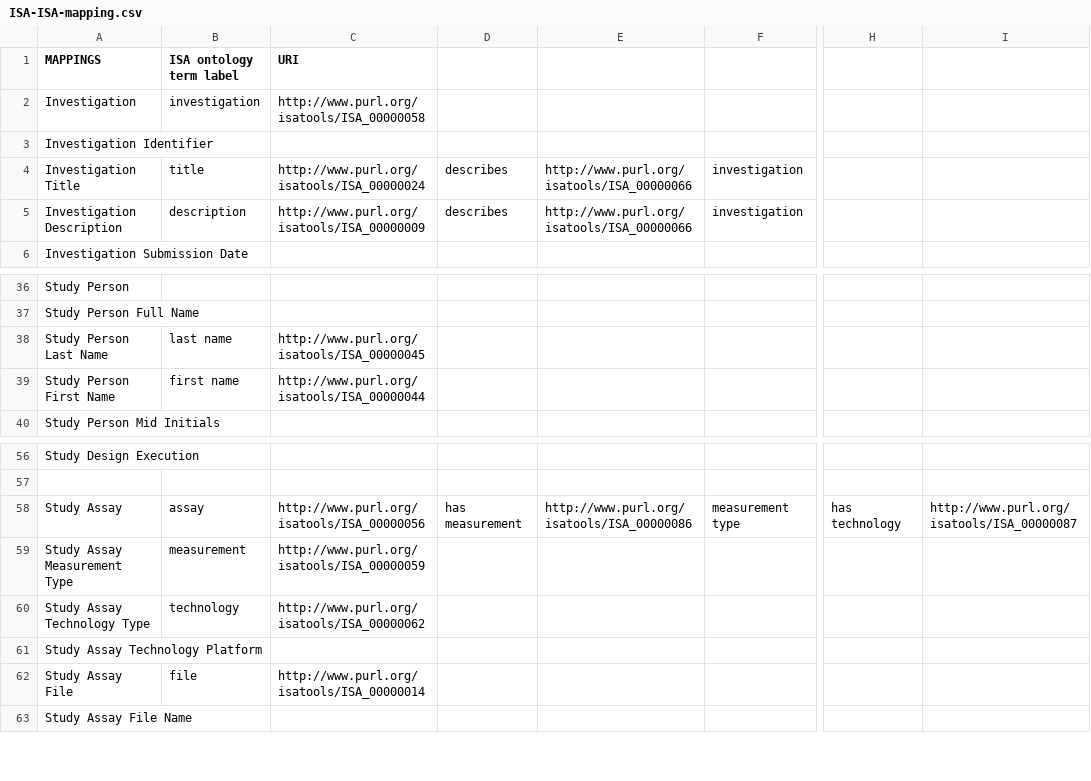
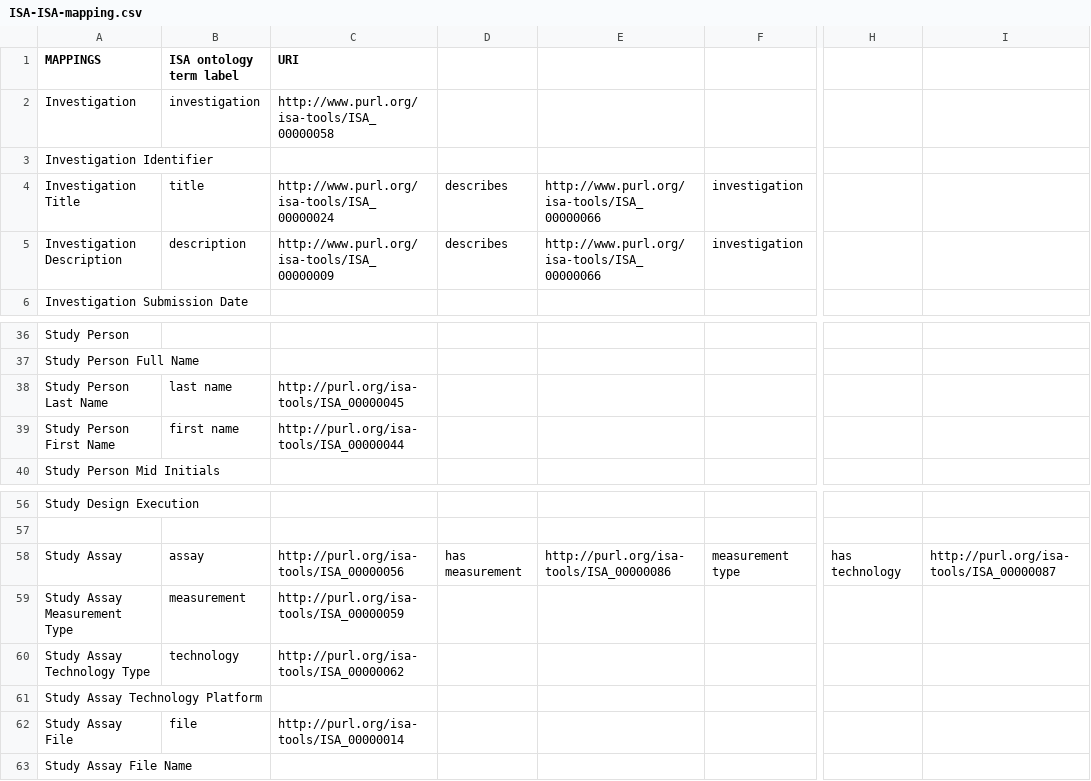
Before and after one commit to ISA-tools/linkedISA, a CSV file: isa2owl-core/src/main/resources/mappings/ISA-ISA-mapping.csv, drawn as a sheet; only a part is shown, gaps mark what is left out; the diff names each change by its address in the sheet, - before the commit and + after, or states it on an @@ line.

Commit message:
changed URI.

```diff
--- a/isa2owl-core/src/main/resources/mappings/ISA-ISA-mapping.csv
+++ b/isa2owl-core/src/main/resources/mappings/ISA-ISA-mapping.csv
-C2 (URI): http://www.purl.org/isatools/ISA_00000058
+C2 (URI): http://www.purl.org/isa-tools/ISA_00000058
-C4 (URI): http://www.purl.org/isatools/ISA_00000024
+C4 (URI): http://www.purl.org/isa-tools/ISA_00000024
-E4:E5: http://www.purl.org/isatools/ISA_00000066
+E4:E5: http://www.purl.org/isa-tools/ISA_00000066
-C5 (URI): http://www.purl.org/isatools/ISA_00000009
+C5 (URI): http://www.purl.org/isa-tools/ISA_00000009
-C38 (URI): http://www.purl.org/isatools/ISA_00000045
+C38 (URI): http://purl.org/isa-tools/ISA_00000045
-C39 (URI): http://www.purl.org/isatools/ISA_00000044
+C39 (URI): http://purl.org/isa-tools/ISA_00000044
-C58 (URI): http://www.purl.org/isatools/ISA_00000056
+C58 (URI): http://purl.org/isa-tools/ISA_00000056
-E58: http://www.purl.org/isatools/ISA_00000086
+E58: http://purl.org/isa-tools/ISA_00000086
-I58: http://www.purl.org/isatools/ISA_00000087
+I58: http://purl.org/isa-tools/ISA_00000087
-C59 (URI): http://www.purl.org/isatools/ISA_00000059
+C59 (URI): http://purl.org/isa-tools/ISA_00000059
-C60 (URI): http://www.purl.org/isatools/ISA_00000062
+C60 (URI): http://purl.org/isa-tools/ISA_00000062
-C62 (URI): http://www.purl.org/isatools/ISA_00000014
+C62 (URI): http://purl.org/isa-tools/ISA_00000014
```
